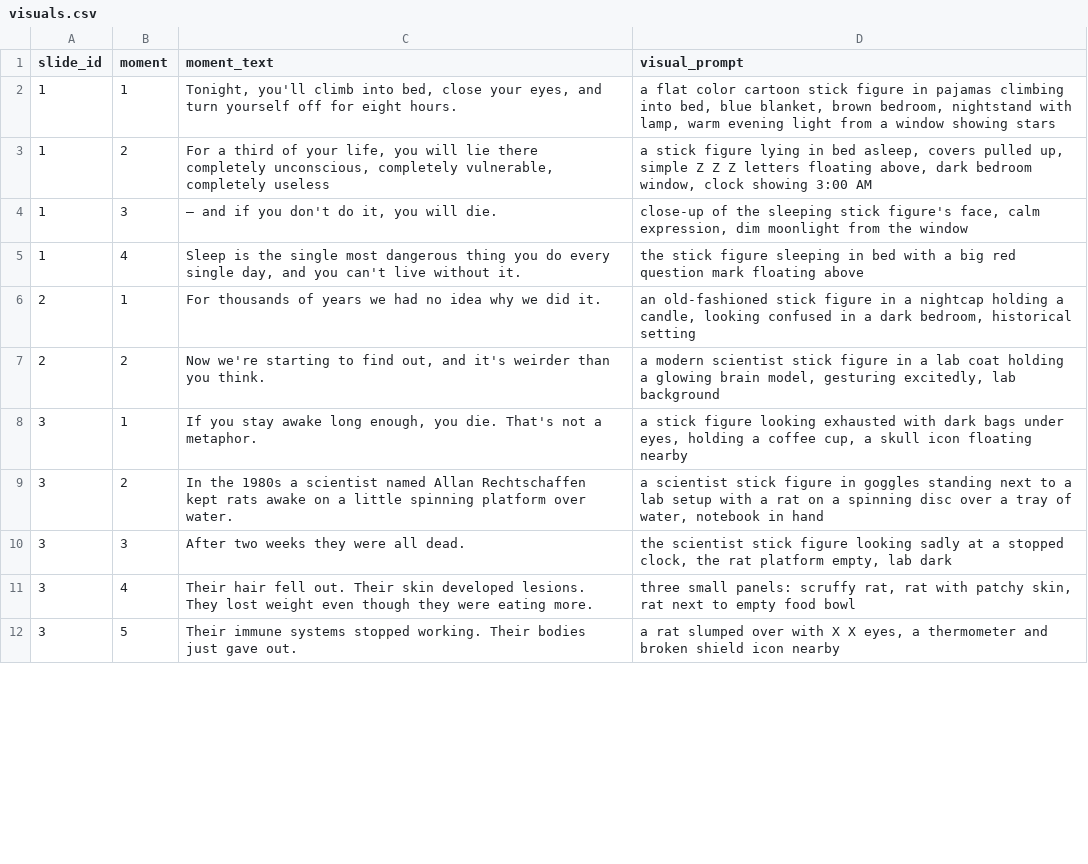
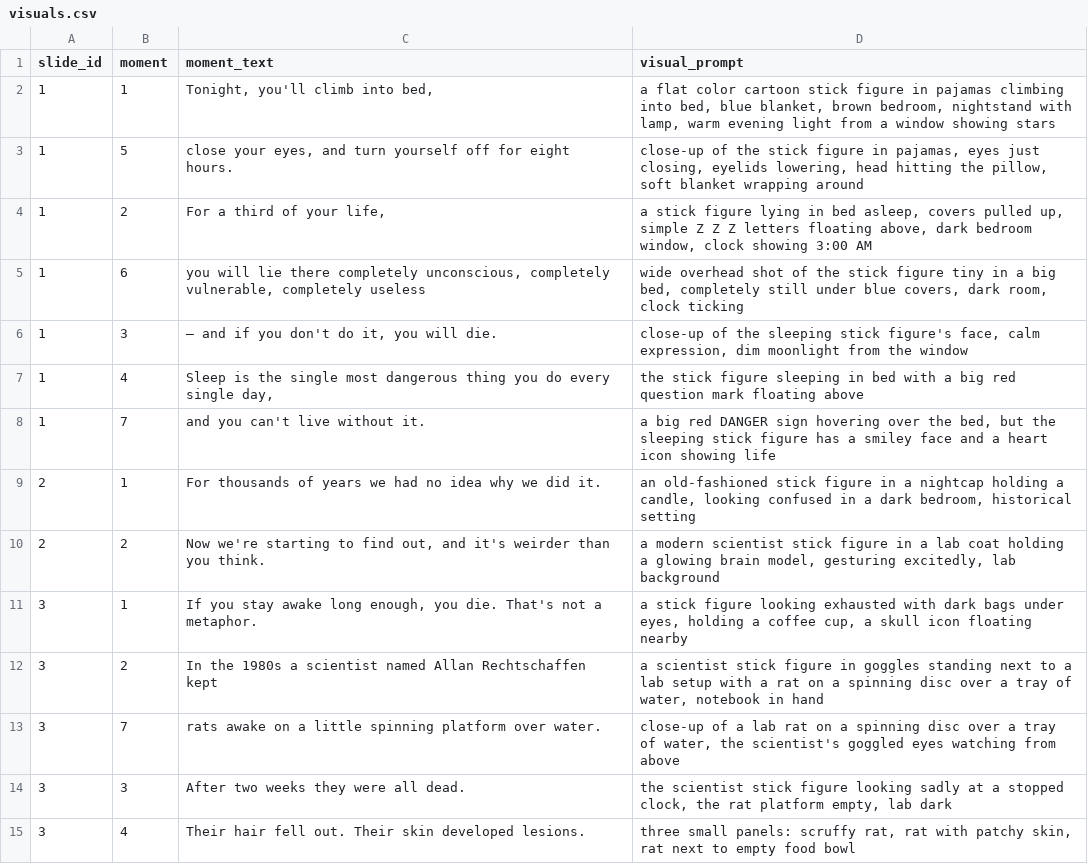
Before and after one commit to AsuraXP/CartoonStyle, a CSV file: examples/why_we_sleep_video/visuals.csv, drawn as a sheet; only a part is shown; the shorter side is filled out with more unchanged rows; the diff covers the shown part only.

Commit message:
expand: split 24 long moments into shorter ~3s cuts (101 frames total) + revert Ken Burns, keep stitch bugfixes
Co-authored-by: arena-agent <297053741+arena-agent@users.noreply.github.com>

```diff
--- a/examples/why_we_sleep_video/visuals.csv
+++ b/examples/why_we_sleep_video/visuals.csv
@@ -1,6 +1,9 @@
 slide_id,moment,moment_text,visual_prompt
-1,1,"Tonight, you'll climb into bed, close your eyes, and turn yourself off for eight hours.","a flat color cartoon stick figure in pajamas climbing into bed, blue blanket, brown bedroom, nightstand with lamp, warm evening light from a window showing stars"
-1,2,"For a third of your life, you will lie there completely unconscious, completely vulnerable, completely useless","a stick figure lying in bed asleep, covers pulled up, simple Z Z Z letters floating above, dark bedroom window, clock showing 3:00 AM"
+1,1,"Tonight, you'll climb into bed,","a flat color cartoon stick figure in pajamas climbing into bed, blue blanket, brown bedroom, nightstand with lamp, warm evening light from a window showing stars"
+1,5,"close your eyes, and turn yourself off for eight hours.","close-up of the stick figure in pajamas, eyes just closing, eyelids lowering, head hitting the pillow, soft blanket wrapping around"
+1,2,"For a third of your life,","a stick figure lying in bed asleep, covers pulled up, simple Z Z Z letters floating above, dark bedroom window, clock showing 3:00 AM"
+1,6,"you will lie there completely unconscious, completely vulnerable, completely useless","wide overhead shot of the stick figure tiny in a big bed, completely still under blue covers, dark room, clock ticking"
 1,3,"— and if you don't do it, you will die.","close-up of the sleeping stick figure's face, calm expression, dim moonlight from the window"
-1,4,"Sleep is the single most dangerous thing you do every single day, and you can't live without it.",the stick figure sleeping in bed with a big red question mark floating above
+1,4,"Sleep is the single most dangerous thing you do every single day,",the stick figure sleeping in bed with a big red question mark floating above
+1,7,and you can't live without it.,"a big red DANGER sign hovering over the bed, but the sleeping stick figure has a smiley face and a heart icon showing life"
 2,1,For thousands of years we had no idea why we did it.,"an old-fashioned stick figure in a nightcap holding a candle, looking confused in a dark bedroom, historical setting"
@@ -8,4 +11,5 @@ slide_id,moment,moment_text,visual_prompt
 3,1,"If you stay awake long enough, you die. That's not a metaphor.","a stick figure looking exhausted with dark bags under eyes, holding a coffee cup, a skull icon floating nearby"
-3,2,In the 1980s a scientist named Allan Rechtschaffen kept rats awake on a little spinning platform over water.,"a scientist stick figure in goggles standing next to a lab setup with a rat on a spinning disc over a tray of water, notebook in hand"
+3,2,In the 1980s a scientist named Allan Rechtschaffen kept,"a scientist stick figure in goggles standing next to a lab setup with a rat on a spinning disc over a tray of water, notebook in hand"
+3,7,rats awake on a little spinning platform over water.,"close-up of a lab rat on a spinning disc over a tray of water, the scientist's goggled eyes watching from above"
 3,3,After two weeks they were all dead.,"the scientist stick figure looking sadly at a stopped clock, the rat platform empty, lab dark"
-3,4,Their hair fell out. Their skin developed lesions. They lost weight even though they were eating more.,"three small panels: scruffy rat, rat with patchy skin, rat next to empty food bowl"
+3,4,Their hair fell out. Their skin developed lesions.,"three small panels: scruffy rat, rat with patchy skin, rat next to empty food bowl"
```
Also changed, not shown: 20 added rows and 19 edited cells elsewhere in this file, 1 other file.
